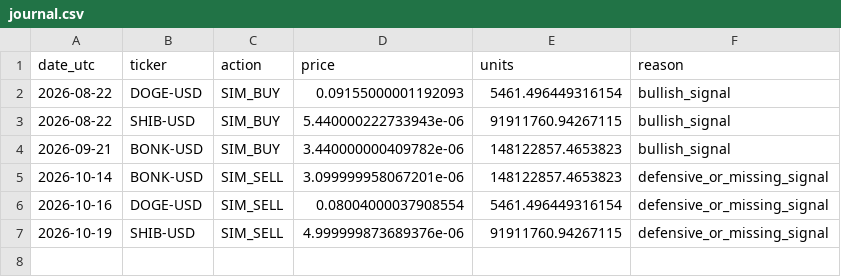
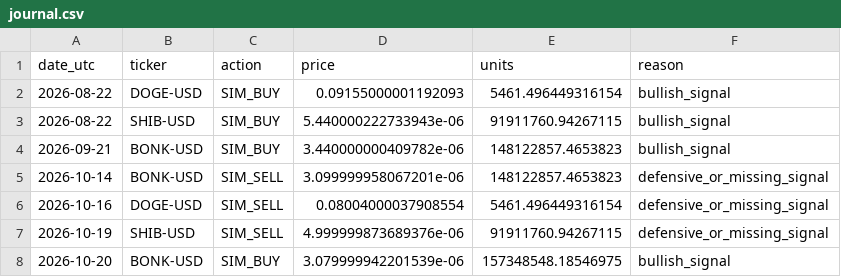
Before and after one commit to iikaitlynii/trading-bot, a CSV file: crypto_paper/journal.csv, drawn as a sheet; the diff names each change by its address in the sheet, - before the commit and + after, or states it on an @@ line.

```diff
--- a/crypto_paper/journal.csv
+++ b/crypto_paper/journal.csv
+row 8: 2026-10-20 | BONK-USD | SIM_BUY | 3.079999942201539e-06 | 157348548.18546975 | bullish_signal
```
Also changed, not shown: crypto_paper/latest_signals.csv, crypto_paper/performance.csv, 1 other file.
